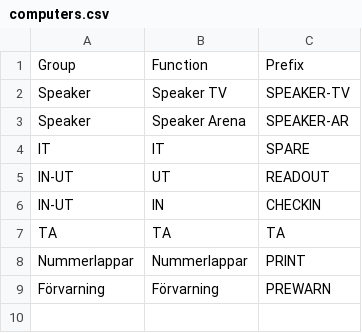
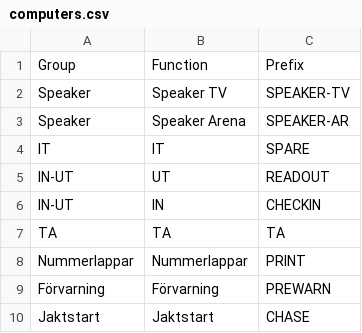
Before and after one commit to hakanhammarin/10mila-windows-client-install, a CSV file: computers.csv, drawn as a sheet; the diff names each change by its address in the sheet, - before the commit and + after, or states it on an @@ line.

```diff
--- a/computers.csv
+++ b/computers.csv
+row 10: Jaktstart | Jaktstart | CHASE
```
Also changed, not shown: 1 other file.
